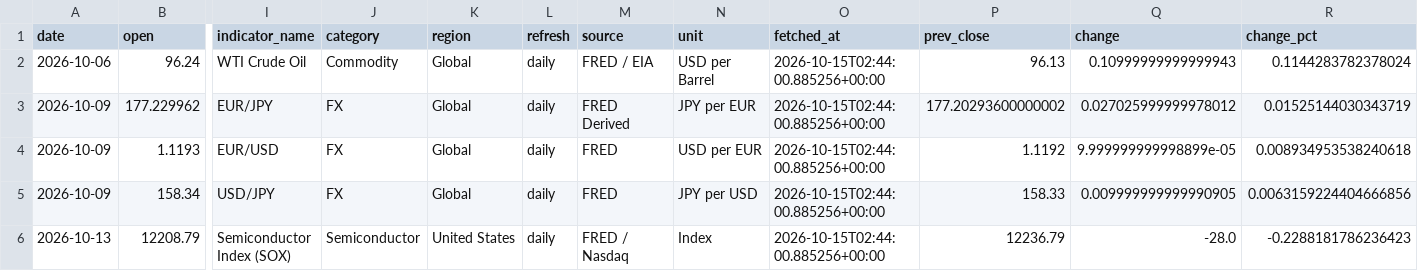
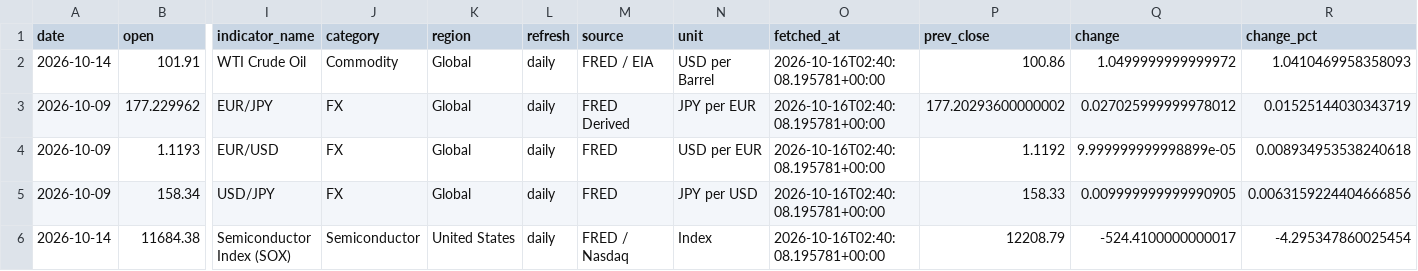
Before and after one commit to tomoki1982/Trend-Analysis, a CSV file: data/latest_snapshot.csv, drawn as a sheet; only a part is shown, gaps mark what is left out; removed rows and columns are numbered as before the commit, all else as after; rows hold the shown columns only; the diff names each change by its address in the sheet, - before the commit and + after, or states it on an @@ line.

```diff
--- a/data/latest_snapshot.csv
+++ b/data/latest_snapshot.csv
-row 2: 2026-10-06 | 96.24 | WTI Crude Oil | Commodity | Global | daily | FRED / EIA | USD per Barrel | 2026-10-15T02:44:00.885256+00:00 | 96.13 | 0.10999999999999943 | 0.1144283782378024
+row 2: 2026-10-14 | 101.91 | WTI Crude Oil | Commodity | Global | daily | FRED / EIA | USD per Barrel | 2026-10-16T02:40:08.195781+00:00 | 100.86 | 1.0499999999999972 | 1.0410469958358093
-O3:O5 (fetched_at): 2026-10-15T02:44:00.885256+00:00
+O3:O5 (fetched_at): 2026-10-16T02:40:08.195781+00:00
-row 6: 2026-10-13 | 12208.79 | Semiconductor Index (SOX) | Semiconductor | United States | daily | FRED / Nasdaq | Index | 2026-10-15T02:44:00.885256+00:00 | 12236.79 | -28.0 | -0.2288181786236423
+row 6: 2026-10-14 | 11684.38 | Semiconductor Index (SOX) | Semiconductor | United States | daily | FRED / Nasdaq | Index | 2026-10-16T02:40:08.195781+00:00 | 12208.79 | -524.4100000000017 | -4.295347860025454
```
Also changed, not shown: data/history_daily_2026.csv.
